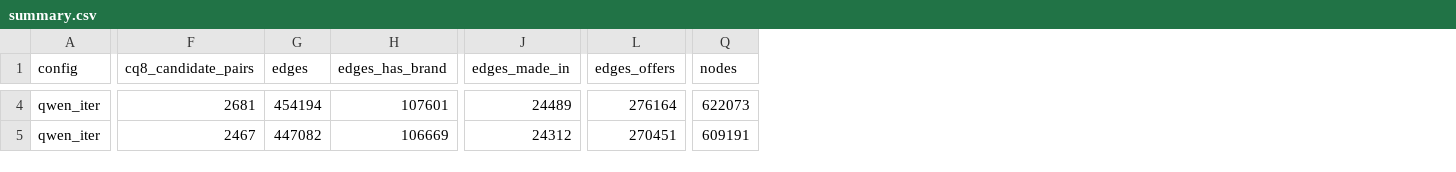
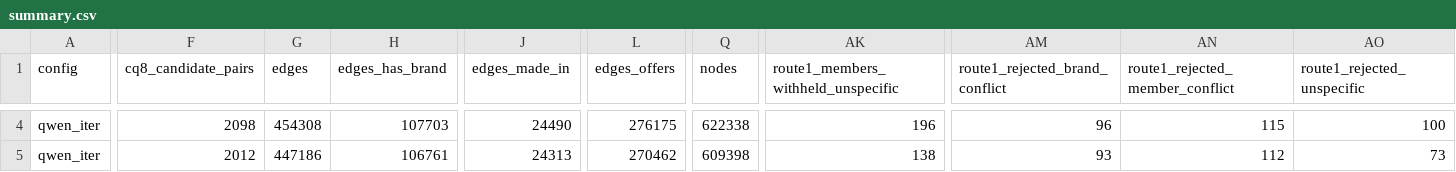
Before and after one commit to faeze1991/sc_kg_thesis-, a CSV file: data/interim/kg/summary.csv, drawn as a sheet; only a part is shown, gaps mark what is left out; the diff covers the shown part only; the diff names each change by its address in the sheet, - before the commit and + after, or states it on an @@ line.

```diff
--- a/data/interim/kg/summary.csv
+++ b/data/interim/kg/summary.csv
+column AK, row 1: route1_members_withheld_unspecific; rows 4-5: 196 | 138
+column AM (route1_rejected_brand_conflict), rows 4-5: 96 | 93
+column AN (route1_rejected_member_conflict), rows 4-5: 115 | 112
+column AO (route1_rejected_unspecific), rows 4-5: 100 | 73
-F4 (cq8_candidate_pairs): 2681
+F4 (cq8_candidate_pairs): 2098
-G4 (edges): 454194
+G4 (edges): 454308
-H4 (edges_has_brand): 107601
+H4 (edges_has_brand): 107703
-J4 (edges_made_in): 24489
+J4 (edges_made_in): 24490
-L4 (edges_offers): 276164
+L4 (edges_offers): 276175
-Q4 (nodes): 622073
+Q4 (nodes): 622338
-F5 (cq8_candidate_pairs): 2467
+F5 (cq8_candidate_pairs): 2012
-G5 (edges): 447082
+G5 (edges): 447186
-H5 (edges_has_brand): 106669
+H5 (edges_has_brand): 106761
-J5 (edges_made_in): 24312
+J5 (edges_made_in): 24313
-L5 (edges_offers): 270451
+L5 (edges_offers): 270462
-Q5 (nodes): 609191
+Q5 (nodes): 609398
```
Also changed, not shown: 111 edited cells elsewhere in this file, 4 other files.
